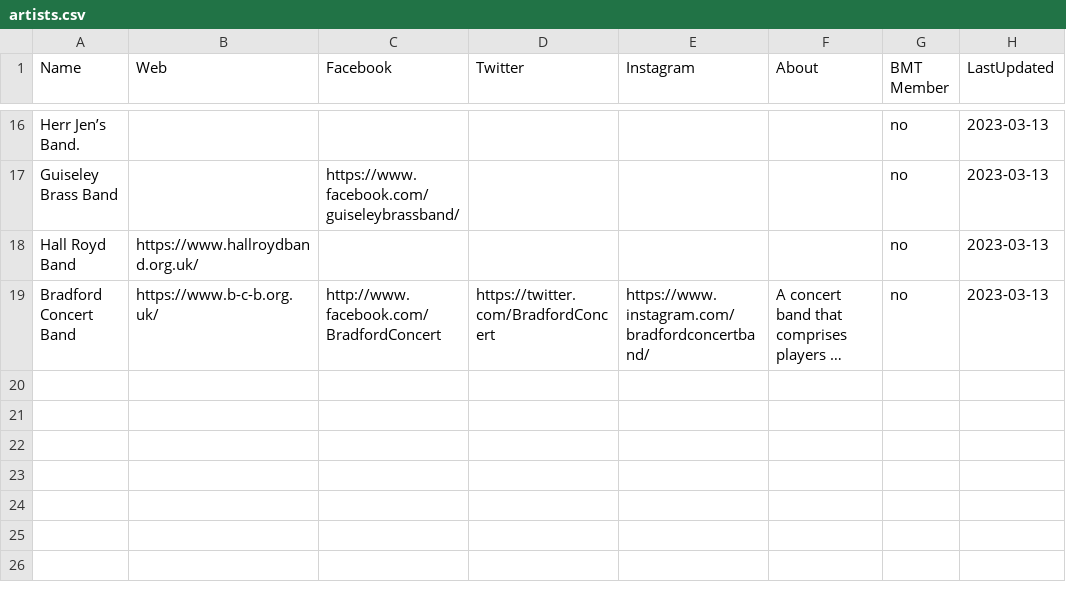
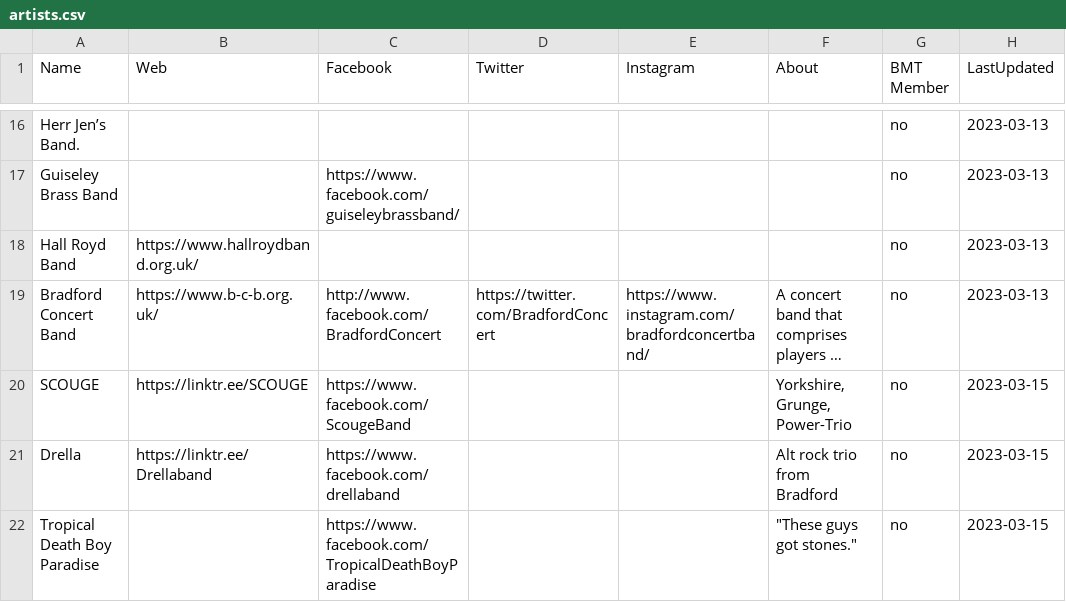
Before and after one commit to caprenter/bingley-music-town, a CSV file: _data/artists.csv, drawn as a sheet; only a part is shown, gaps mark what is left out; long unchanged cells end in …; the diff names each change by its address in the sheet, - before the commit and + after, or states it on an @@ line.

Commit message:
Updates events data

```diff
--- a/_data/artists.csv
+++ b/_data/artists.csv
+row 20: SCOUGE | https://linktr.ee/SCOUGE | https://www.facebook.com/ScougeBand |  |  | Yorkshire, Grunge, Power-Trio | no | 2023-03-15
+row 21: Drella | https://linktr.ee/Drellaband | https://www.facebook.com/drellaband |  |  | Alt rock trio from Bradford | no | 2023-03-15
+row 22: Tropical Death Boy Paradise |  | https://www.facebook.com/TropicalDeathBoyParadise |  |  | "These guys got stones." | no | 2023-03-15
```
Also changed, not shown: _data/events.csv, 2 other files.
